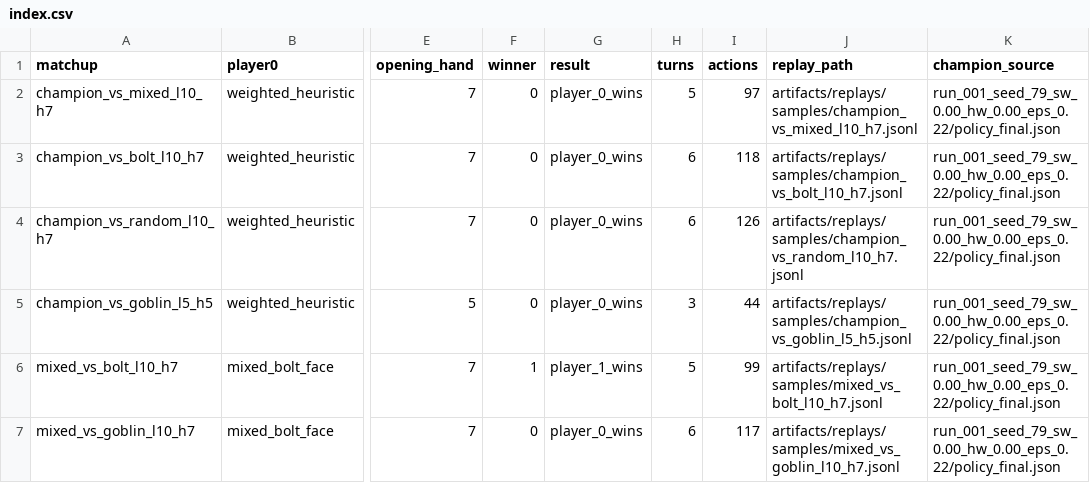
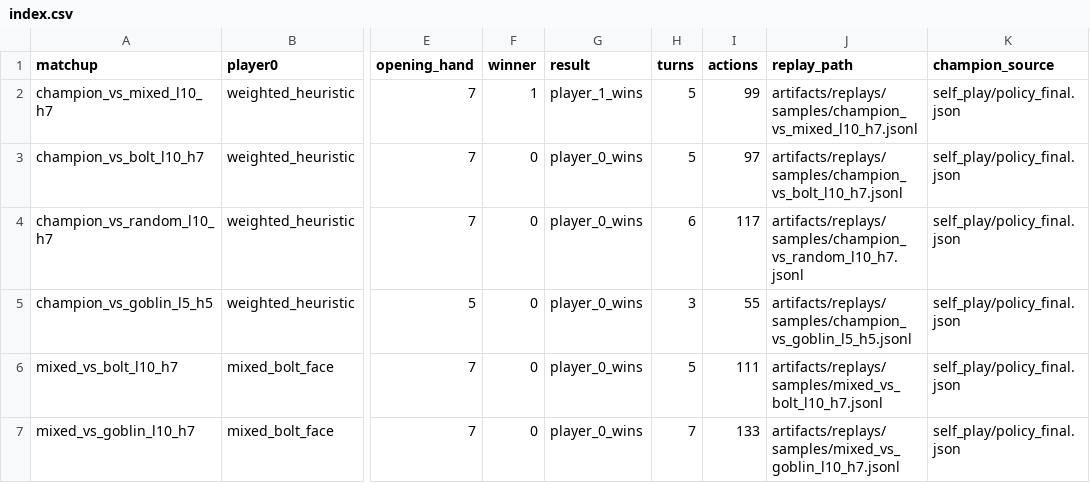
Before and after one commit to wanqizhu/mtg-benchmark, a CSV file: artifacts/replays/samples/index.csv, drawn as a sheet; only a part is shown, gaps mark what is left out; the diff names each change by its address in the sheet, - before the commit and + after, or states it on an @@ line.

```diff
--- a/artifacts/replays/samples/index.csv
+++ b/artifacts/replays/samples/index.csv
-F2 (winner): 0
+F2 (winner): 1
-G2 (result): player_0_wins
+G2 (result): player_1_wins
-I2 (actions): 97
+I2 (actions): 99
-K2:K7 (champion_source): run_001_seed_79_sw_0.00_hw_0.00_eps_0.22/policy_final.json
+K2:K7 (champion_source): self_play/policy_final.json
-H3 (turns): 6
+H3 (turns): 5
-I3 (actions): 118
+I3 (actions): 97
-I4 (actions): 126
+I4 (actions): 117
-I5 (actions): 44
+I5 (actions): 55
-F6 (winner): 1
+F6 (winner): 0
-G6 (result): player_1_wins
+G6 (result): player_0_wins
-I6 (actions): 99
+I6 (actions): 111
-H7 (turns): 6
+H7 (turns): 7
-I7 (actions): 117
+I7 (actions): 133
```
Also changed, not shown: artifacts/eval/convergence.csv, artifacts/eval/generalization_matrix_tuned.csv, 23 other files.
